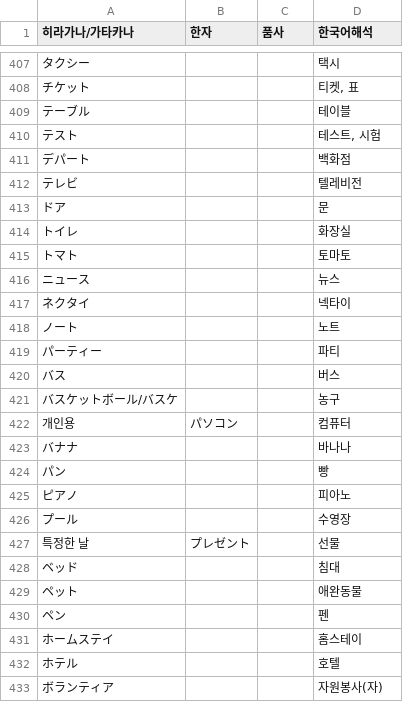
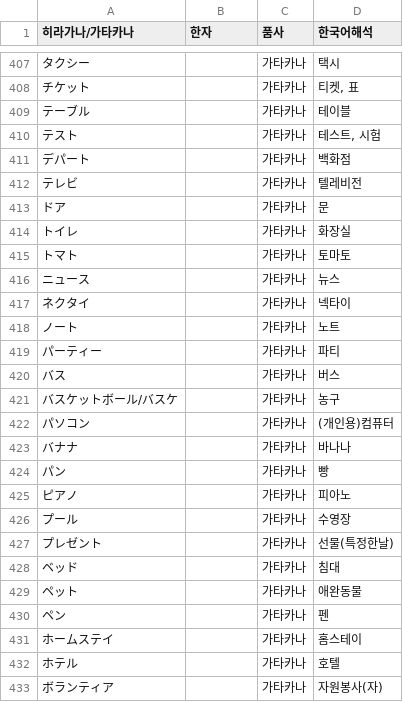
Before and after one commit to 0youzzan/SuneongDaeBee, a CSV file: vocab.csv, drawn as a sheet; only a part is shown, gaps mark what is left out; the diff covers the shown part only.

```diff
--- a/vocab.csv
+++ b/vocab.csv
@@ -407,27 +407,27 @@
-タクシー,,,택시
-チケット,,,"티켓, 표"
-テーブル,,,테이블
-テスト,,,"테스트, 시험"
-デパート,,,백화점
-テレビ,,,텔레비전
-ドア,,,문
-トイレ,,,화장실
-トマト,,,토마토
-ニュース,,,뉴스
-ネクタイ,,,넥타이
-ノート,,,노트
-パーティー,,,파티
-バス,,,버스
-バスケットボール/バスケ,,,농구
-개인용,パソコン,,컴퓨터
-バナナ,,,바나나
-パン,,,빵
-ピアノ,,,피아노
-プール,,,수영장
-특정한 날,プレゼント,,선물
-ベッド,,,침대
-ペット,,,애완동물
-ペン,,,펜
-ホームステイ,,,홈스테이
-ホテル,,,호텔
-ボランティア,,,자원봉사(자)
+タクシー,,가타카나,택시
+チケット,,가타카나,"티켓, 표"
+テーブル,,가타카나,테이블
+テスト,,가타카나,"테스트, 시험"
+デパート,,가타카나,백화점
+テレビ,,가타카나,텔레비전
+ドア,,가타카나,문
+トイレ,,가타카나,화장실
+トマト,,가타카나,토마토
+ニュース,,가타카나,뉴스
+ネクタイ,,가타카나,넥타이
+ノート,,가타카나,노트
+パーティー,,가타카나,파티
+バス,,가타카나,버스
+バスケットボール/バスケ,,가타카나,농구
+パソコン,,가타카나,(개인용)컴퓨터
+バナナ,,가타카나,바나나
+パン,,가타카나,빵
+ピアノ,,가타카나,피아노
+プール,,가타카나,수영장
+プレゼント,,가타카나,선물(특정한날)
+ベッド,,가타카나,침대
+ペット,,가타카나,애완동물
+ペン,,가타카나,펜
+ホームステイ,,가타카나,홈스테이
+ホテル,,가타카나,호텔
+ボランティア,,가타카나,자원봉사(자)
```
Also changed, not shown: 5 added rows, 5 removed rows and 31 edited cells elsewhere in this file, 6 other files.
